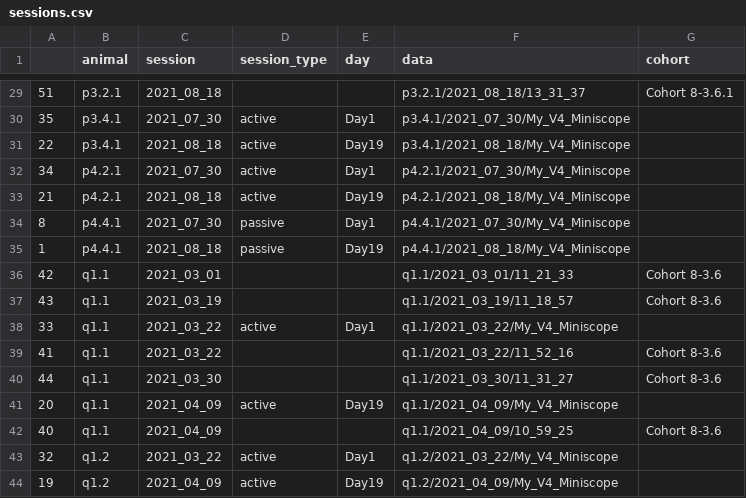
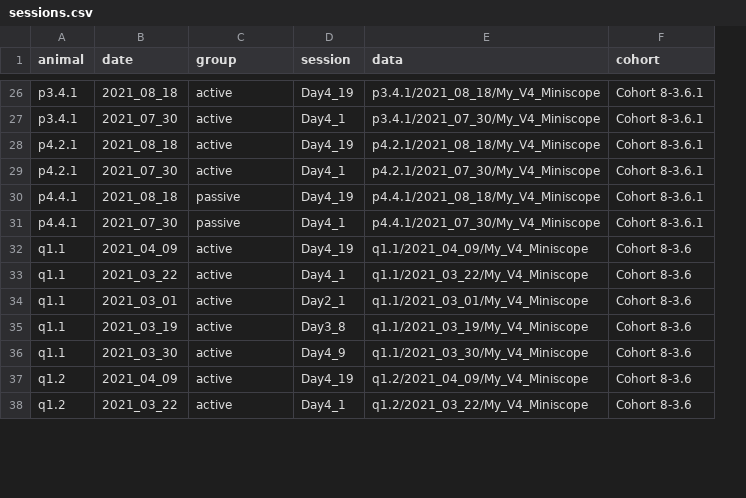
Before and after one commit to MetaCell/calcium-imaging-analysis-mcgill, a CSV file: metadata/sessions.csv, drawn as a sheet; only a part is shown, gaps mark what is left out; removed rows and columns are numbered as before the commit, all else as after; the diff covers the shown part only; the diff names each change by its address in the sheet, - before the commit and + after, or states it on an @@ line.

Commit message:
update session metadata

```diff
--- a/metadata/sessions.csv
+++ b/metadata/sessions.csv
-column A, rows 29-32: 51 | 35 | 22 | 34; rows 34-36: 8 | 1 | 42; row 38: 33; rows 40-44: 44 | 20 | 40 | 32 | 19
-column E (day), rows 30-32: Day1 | Day19 | Day1; rows 34-35: Day1 | Day19; row 38: Day1; rows 41-44: Day19 |  | Day1 | Day19
+column D (session), rows 26-38: Day4_19 | Day4_1 | Day4_19 | Day4_1 | Day4_19 | Day4_1 | Day4_19 | Day4_1 | Day2_1 | Day3_8 | Day4_9 | Day4_19 | Day4_1
-B1: session
+B1: date
-C1: session_type
+C1: group
-A26 (animal): p3.2.1
+A26 (animal): p3.4.1
-C26 (group): (empty)
+C26 (group): active
-E26 (data): p3.2.1/2021_08_18/13_31_37
+E26 (data): p3.4.1/2021_08_18/My_V4_Miniscope
-F27:F29 (cohort): (empty)
+F27:F29 (cohort): Cohort 8-3.6.1
-A28 (animal): p3.4.1
+A28 (animal): p4.2.1
-E28 (data): p3.4.1/2021_08_18/My_V4_Miniscope
+E28 (data): p4.2.1/2021_08_18/My_V4_Miniscope
-row 33: 21 | p4.2.1 | 2021_08_18 | active | Day19 | p4.2.1/2021_08_18/My_V4_Miniscope
-B30 (date): 2021_07_30
+B30 (date): 2021_08_18
-E30 (data): p4.4.1/2021_07_30/My_V4_Miniscope
+E30 (data): p4.4.1/2021_08_18/My_V4_Miniscope
-F30:F31 (cohort): (empty)
+F30:F31 (cohort): Cohort 8-3.6.1
-B31 (date): 2021_08_18
+B31 (date): 2021_07_30
-E31 (data): p4.4.1/2021_08_18/My_V4_Miniscope
+E31 (data): p4.4.1/2021_07_30/My_V4_Miniscope
-B32 (date): 2021_03_01
+B32 (date): 2021_04_09
-C32 (group): (empty)
+C32 (group): active
-E32 (data): q1.1/2021_03_01/11_21_33
+E32 (data): q1.1/2021_04_09/My_V4_Miniscope
-row 37: 43 | q1.1 | 2021_03_19 |  |  | q1.1/2021_03_19/11_18_57 | Cohort 8-3.6
-F33 (cohort): (empty)
+F33 (cohort): Cohort 8-3.6
-row 39: 41 | q1.1 | 2021_03_22 |  |  | q1.1/2021_03_22/11_52_16 | Cohort 8-3.6
-B34 (date): 2021_03_30
+B34 (date): 2021_03_01
-C34 (group): (empty)
+C34 (group): active
-E34 (data): q1.1/2021_03_30/11_31_27
+E34 (data): q1.1/2021_03_01/My_V4_Miniscope
-B35 (date): 2021_04_09
+B35 (date): 2021_03_19
-E35 (data): q1.1/2021_04_09/My_V4_Miniscope
+E35 (data): q1.1/2021_03_19/My_V4_Miniscope
-F35 (cohort): (empty)
+F35 (cohort): Cohort 8-3.6
-B36 (date): 2021_04_09
+B36 (date): 2021_03_30
-C36 (group): (empty)
+C36 (group): active
-E36 (data): q1.1/2021_04_09/10_59_25
+E36 (data): q1.1/2021_03_30/My_V4_Miniscope
-B37 (date): 2021_03_22
+B37 (date): 2021_04_09
-E37 (data): q1.2/2021_03_22/My_V4_Miniscope
+E37 (data): q1.2/2021_04_09/My_V4_Miniscope
-F37:F38 (cohort): (empty)
+F37:F38 (cohort): Cohort 8-3.6
-B38 (date): 2021_04_09
+B38 (date): 2021_03_22
-E38 (data): q1.2/2021_04_09/My_V4_Miniscope
+E38 (data): q1.2/2021_03_22/My_V4_Miniscope
```
Also changed, not shown: 5 removed rows and 107 edited cells elsewhere in this file.
